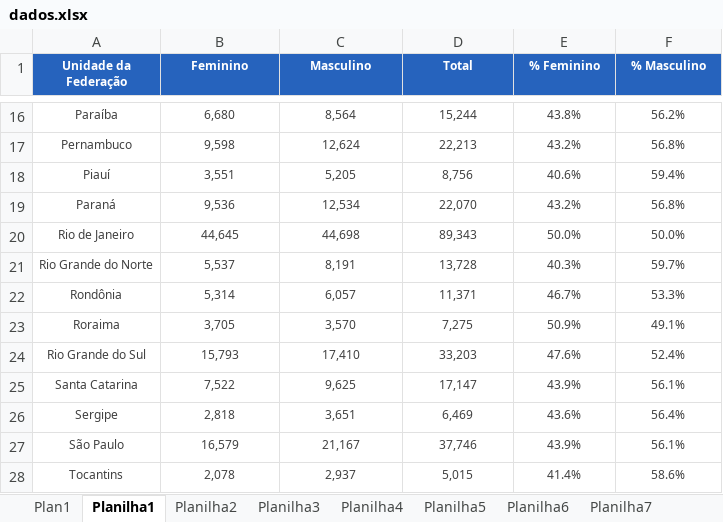
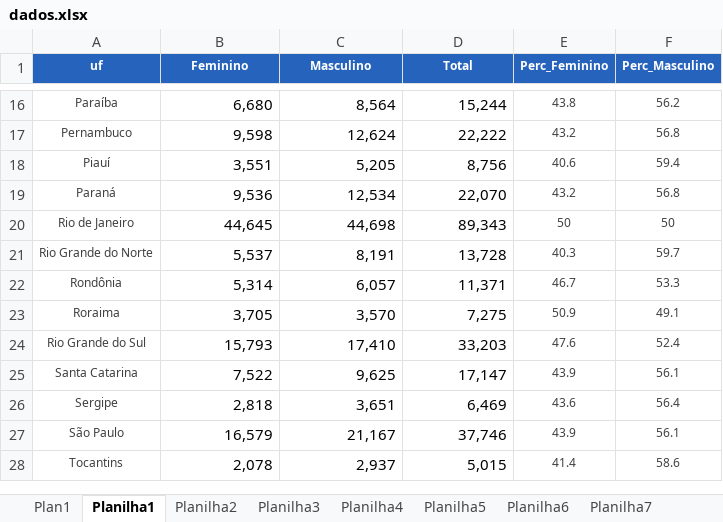
Before and after one commit to mar-celo/Servidores_por_Genero, an Excel workbook: dados/dados.xlsx, sheet Planilha1, drawn as a sheet; only a part is shown, gaps mark what is left out; values as stored, in another font and other column widths than the file's, no borders; the diff covers the shown part only; the diff names each change by its address in the sheet, - before the commit and + after, or states it on an @@ line.

```diff
--- a/dados/dados.xlsx (sheet Planilha1)
+++ b/dados/dados.xlsx (sheet Planilha1)
-A1: Unidade da Federação
+A1: uf
-E1: % Feminino
+E1: Perc_Feminino
-F1: % Masculino
+F1: Perc_Masculino
@@ B16:D28 text colour: #404040 → black, text size: larger, alignment: center → right @@
-E16 (Perc_Feminino): 43.8%
+E16 (Perc_Feminino): 43.8
-F16 (Perc_Masculino): 56.2%
+F16 (Perc_Masculino): 56.2
-D17 (Total): 22,213
+D17 (Total): 22,222
-E17 (Perc_Feminino): 43.2%
+E17 (Perc_Feminino): 43.2
-F17 (Perc_Masculino): 56.8%
+F17 (Perc_Masculino): 56.8
-E18 (Perc_Feminino): 40.6%
+E18 (Perc_Feminino): 40.6
-F18 (Perc_Masculino): 59.4%
+F18 (Perc_Masculino): 59.4
-E19 (Perc_Feminino): 43.2%
+E19 (Perc_Feminino): 43.2
-F19 (Perc_Masculino): 56.8%
+F19 (Perc_Masculino): 56.8
-E20 (Perc_Feminino): 50.0%
+E20 (Perc_Feminino): 50
-F20 (Perc_Masculino): 50.0%
+F20 (Perc_Masculino): 50
-E21 (Perc_Feminino): 40.3%
+E21 (Perc_Feminino): 40.3
-F21 (Perc_Masculino): 59.7%
+F21 (Perc_Masculino): 59.7
-E22 (Perc_Feminino): 46.7%
+E22 (Perc_Feminino): 46.7
-F22 (Perc_Masculino): 53.3%
+F22 (Perc_Masculino): 53.3
-E23 (Perc_Feminino): 50.9%
+E23 (Perc_Feminino): 50.9
-F23 (Perc_Masculino): 49.1%
+F23 (Perc_Masculino): 49.1
-E24 (Perc_Feminino): 47.6%
+E24 (Perc_Feminino): 47.6
-F24 (Perc_Masculino): 52.4%
+F24 (Perc_Masculino): 52.4
-E25 (Perc_Feminino): 43.9%
+E25 (Perc_Feminino): 43.9
-F25 (Perc_Masculino): 56.1%
+F25 (Perc_Masculino): 56.1
-E26 (Perc_Feminino): 43.6%
+E26 (Perc_Feminino): 43.6
-F26 (Perc_Masculino): 56.4%
+F26 (Perc_Masculino): 56.4
-E27 (Perc_Feminino): 43.9%
+E27 (Perc_Feminino): 43.9
-F27 (Perc_Masculino): 56.1%
+F27 (Perc_Masculino): 56.1
-E28 (Perc_Feminino): 41.4%
+E28 (Perc_Feminino): 41.4
-F28 (Perc_Masculino): 58.6%
+F28 (Perc_Masculino): 58.6
```
Also changed, not shown: 28 edited cells and cell formats elsewhere in this sheet, formulas that keep their value, 10 other files.
